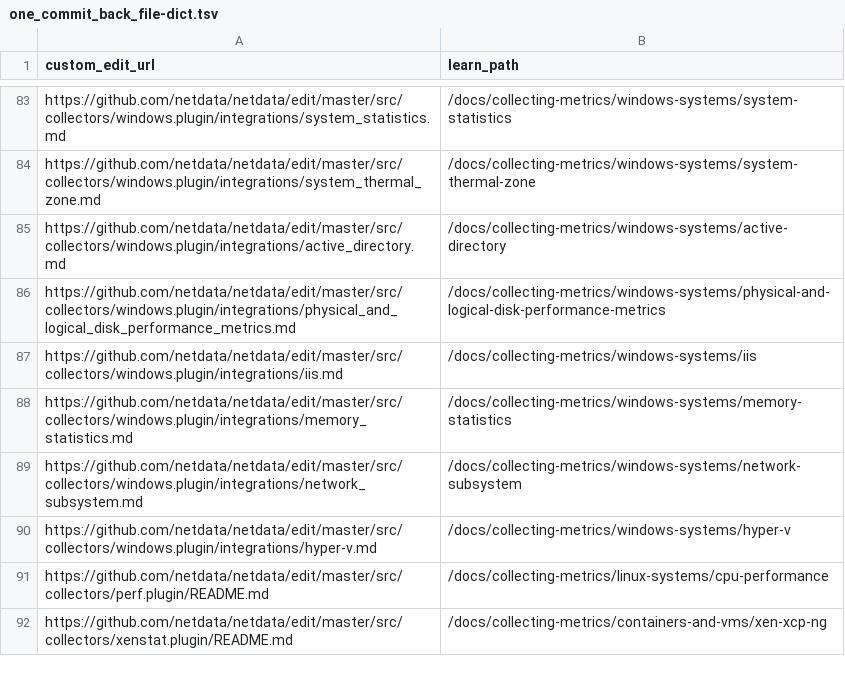
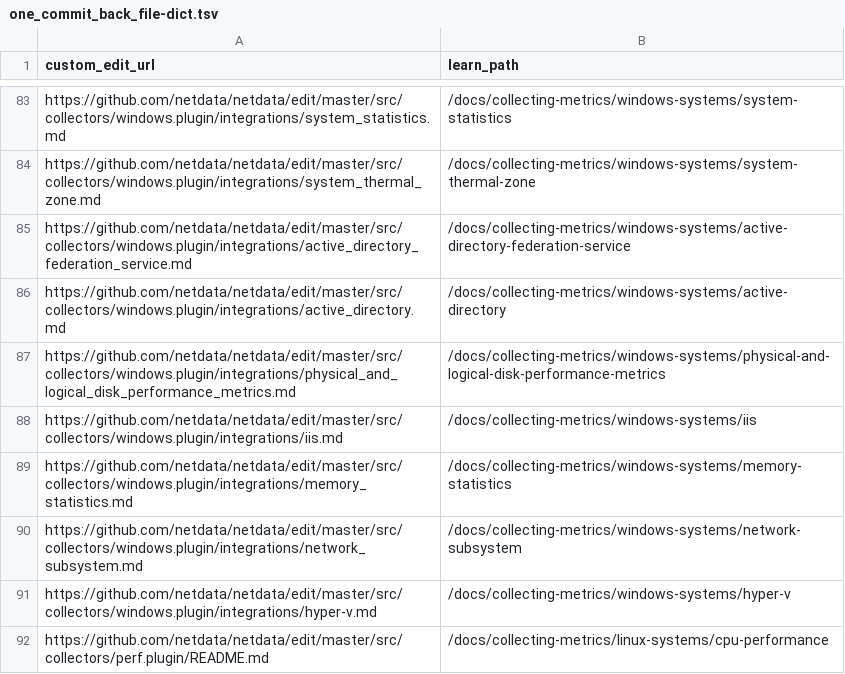
Before and after one commit to netdata/learn, a TSV file: ingest/one_commit_back_file-dict.tsv, drawn as a sheet; only a part is shown, gaps mark what is left out; the shorter side is filled out with more unchanged rows; the diff names each change by its address in the sheet, - before the commit and + after, or states it on an @@ line.

```diff
--- a/ingest/one_commit_back_file-dict.tsv
+++ b/ingest/one_commit_back_file-dict.tsv
+row 85: https://github.com/netdata/netdata/edit/master/src/collectors/windows.plugin/integrations/active_directory_federation_service.md | /docs/collecting-metrics/windows-systems/active-directory-federation-service
```
Also changed, not shown: ingest/generated_map.tsv, 14 other files.
